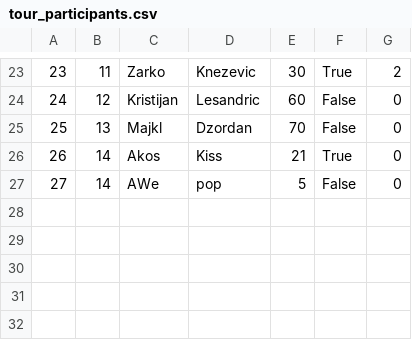
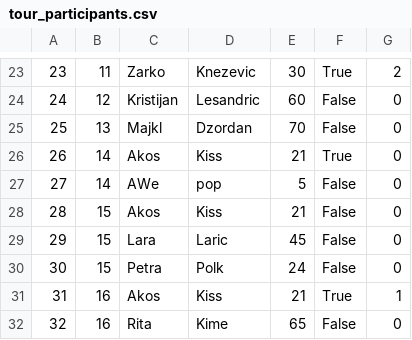
Before and after one commit to katarinap02/booking-application, a CSV file: Resources/Data/tour_participants.csv, drawn as a sheet; only a part is shown, gaps mark what is left out; the diff names each change by its address in the sheet, - before the commit and + after, or states it on an @@ line.

```diff
--- a/Resources/Data/tour_participants.csv
+++ b/Resources/Data/tour_participants.csv
+row 28: 28 | 15 | Akos | Kiss | 21 | False | 0
+row 29: 29 | 15 | Lara | Laric | 45 | False | 0
+row 30: 30 | 15 | Petra | Polk | 24 | False | 0
+row 31: 31 | 16 | Akos | Kiss | 21 | True | 1
+row 32: 32 | 16 | Rita | Kime | 65 | False | 0
```
Also changed, not shown: Resources/Data/tour_requests.csv, Resources/Data/tours.csv, 7 other files.
